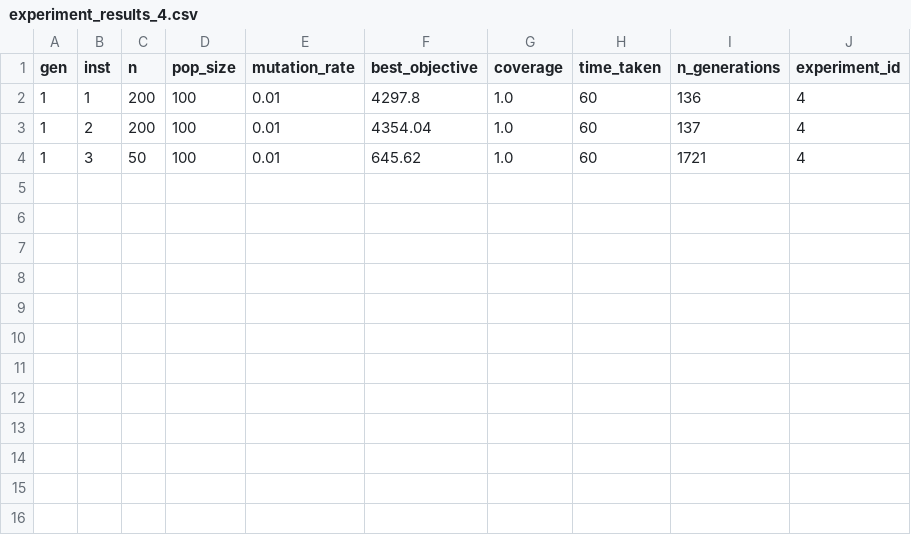
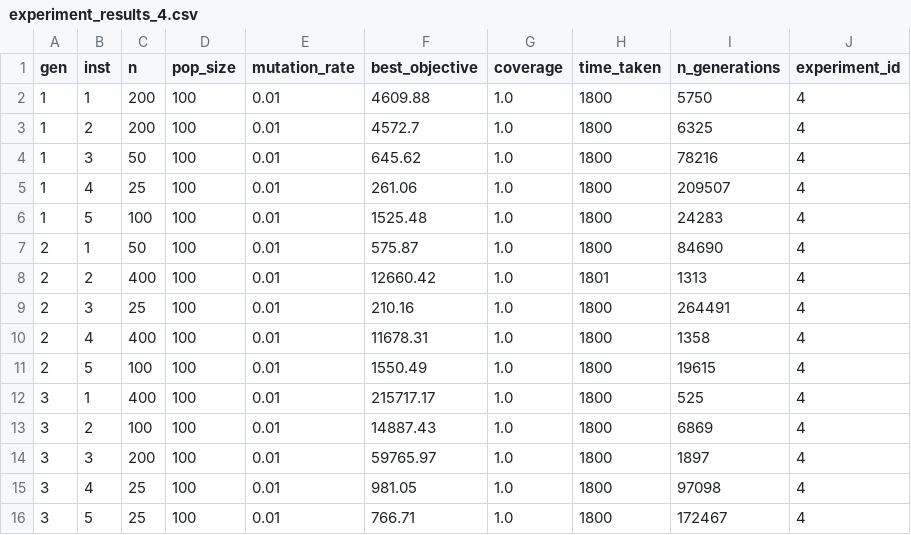
Before and after one commit to canda0/mo824-genetic_algorithms, a CSV file: results/experiment_results_4.csv, drawn as a sheet.

```diff
--- a/results/experiment_results_4.csv
+++ b/results/experiment_results_4.csv
@@ -1,4 +1,16 @@
 gen,inst,n,pop_size,mutation_rate,best_objective,coverage,time_taken,n_generations,experiment_id
-1,1,200,100,0.01,4297.8,1.0,60,136,4
-1,2,200,100,0.01,4354.04,1.0,60,137,4
-1,3,50,100,0.01,645.62,1.0,60,1721,4
+1,1,200,100,0.01,4609.88,1.0,1800,5750,4
+1,2,200,100,0.01,4572.7,1.0,1800,6325,4
+1,3,50,100,0.01,645.62,1.0,1800,78216,4
+1,4,25,100,0.01,261.06,1.0,1800,209507,4
+1,5,100,100,0.01,1525.48,1.0,1800,24283,4
+2,1,50,100,0.01,575.87,1.0,1800,84690,4
+2,2,400,100,0.01,12660.42,1.0,1801,1313,4
+2,3,25,100,0.01,210.16,1.0,1800,264491,4
+2,4,400,100,0.01,11678.31,1.0,1800,1358,4
+2,5,100,100,0.01,1550.49,1.0,1800,19615,4
+3,1,400,100,0.01,215717.17,1.0,1800,525,4
+3,2,100,100,0.01,14887.43,1.0,1800,6869,4
+3,3,200,100,0.01,59765.97,1.0,1800,1897,4
+3,4,25,100,0.01,981.05,1.0,1800,97098,4
+3,5,25,100,0.01,766.71,1.0,1800,172467,4
```
Also changed, not shown: results/experiment_results_3.csv, results/experiment_results_5.csv, 5 other files.
